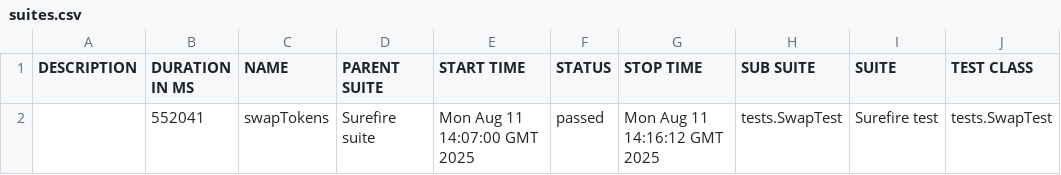
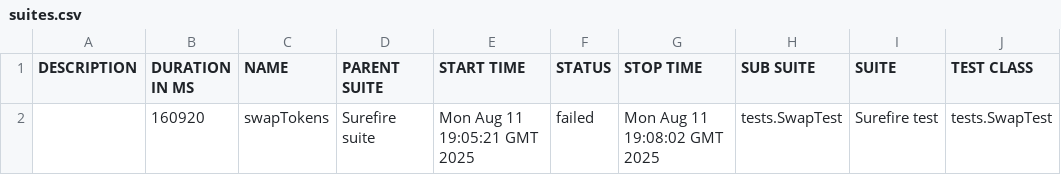
Before and after one commit to Aloshya-QA/AtlantisDEX, a CSV file: 11/data/suites.csv, drawn as a sheet; only a part is shown; the diff names each change by its address in the sheet, - before the commit and + after, or states it on an @@ line.

```diff
--- a/11/data/suites.csv
+++ b/11/data/suites.csv
-B2 (DURATION IN MS): 552041
+B2 (DURATION IN MS): 160920
-E2 (START TIME): Mon Aug 11 14:07:00 GMT 2025
+E2 (START TIME): Mon Aug 11 19:05:21 GMT 2025
-F2 (STATUS): passed
+F2 (STATUS): failed
-G2 (STOP TIME): Mon Aug 11 14:16:12 GMT 2025
+G2 (STOP TIME): Mon Aug 11 19:08:02 GMT 2025
```
Also changed, not shown: 29 other files.
